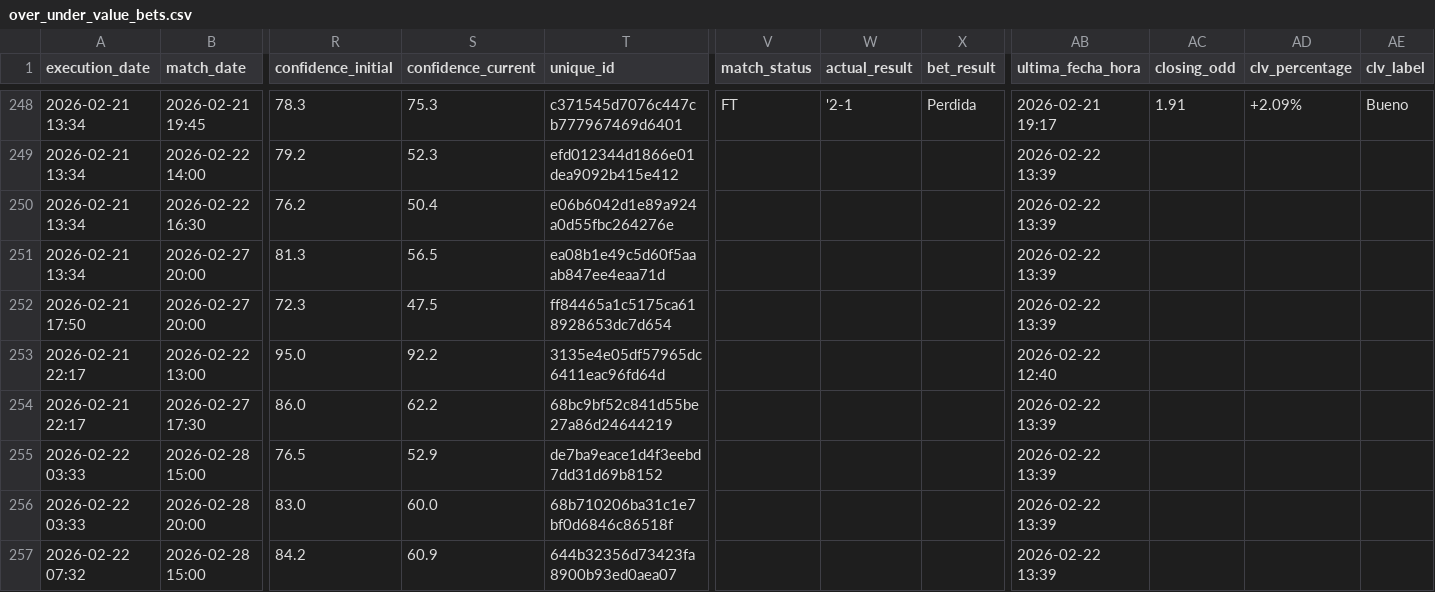
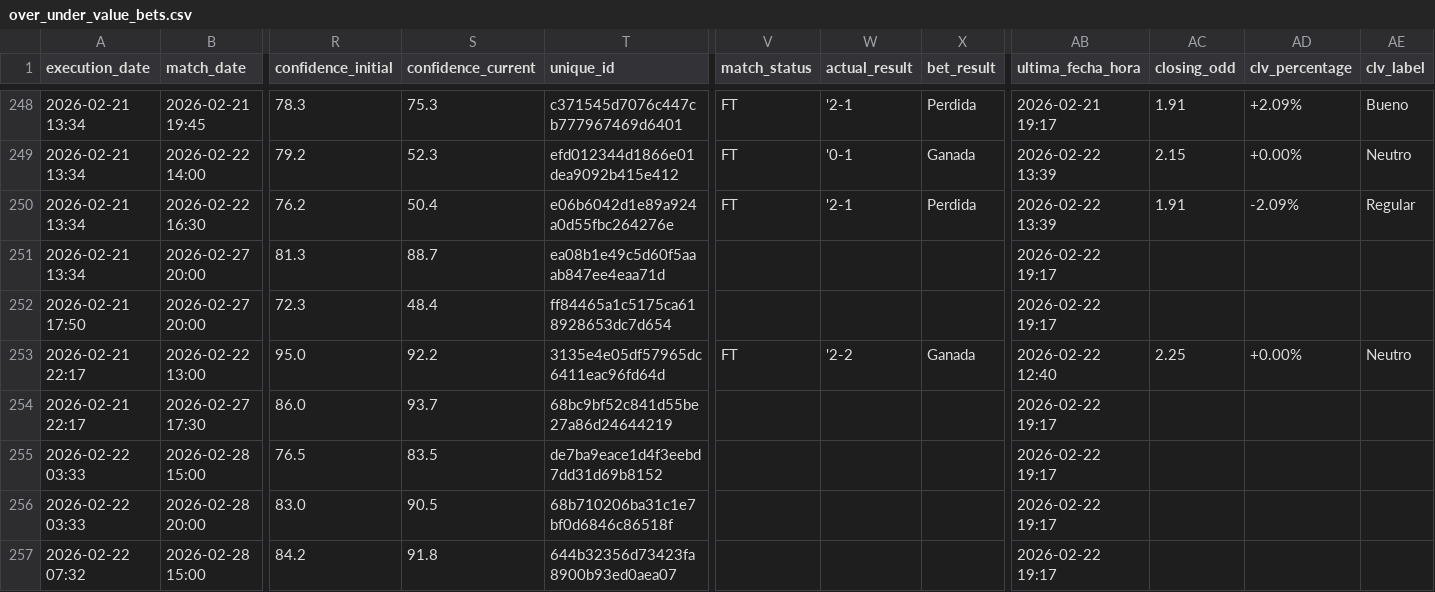
Before and after one commit to pedromanuelfdz-netizen/betting-dashboard, a CSV file: over_under_value_bets.csv, drawn as a sheet; only a part is shown, gaps mark what is left out; the diff covers the shown part only; the diff names each change by its address in the sheet, - before the commit and + after, or states it on an @@ line.

```diff
--- a/over_under_value_bets.csv
+++ b/over_under_value_bets.csv
-V249:V250 (match_status): (empty)
+V249:V250 (match_status): FT
-W249 (actual_result): (empty)
+W249 (actual_result): '0-1
-X249 (bet_result): (empty)
+X249 (bet_result): Ganada
-AC249 (closing_odd): (empty)
+AC249 (closing_odd): 2.15
-AD249 (clv_percentage): (empty)
+AD249 (clv_percentage): +0.00%
-AE249 (clv_label): (empty)
+AE249 (clv_label): Neutro
-W250 (actual_result): (empty)
+W250 (actual_result): '2-1
-X250 (bet_result): (empty)
+X250 (bet_result): Perdida
-AC250 (closing_odd): (empty)
+AC250 (closing_odd): 1.91
-AD250 (clv_percentage): (empty)
+AD250 (clv_percentage): -2.09%
-AE250 (clv_label): (empty)
+AE250 (clv_label): Regular
-S251 (confidence_current): 56.5
+S251 (confidence_current): 88.7
-AB251:AB252 (ultima_fecha_hora): 2026-02-22 13:39
+AB251:AB252 (ultima_fecha_hora): 2026-02-22 19:17
-S252 (confidence_current): 47.5
+S252 (confidence_current): 48.4
-V253 (match_status): (empty)
+V253 (match_status): FT
-W253 (actual_result): (empty)
+W253 (actual_result): '2-2
-X253 (bet_result): (empty)
+X253 (bet_result): Ganada
-AC253 (closing_odd): (empty)
+AC253 (closing_odd): 2.25
-AD253 (clv_percentage): (empty)
+AD253 (clv_percentage): +0.00%
-AE253 (clv_label): (empty)
+AE253 (clv_label): Neutro
-S254 (confidence_current): 62.2
+S254 (confidence_current): 93.7
-AB254:AB257 (ultima_fecha_hora): 2026-02-22 13:39
+AB254:AB257 (ultima_fecha_hora): 2026-02-22 19:17
-S255 (confidence_current): 52.9
+S255 (confidence_current): 83.5
-S256 (confidence_current): 60.0
+S256 (confidence_current): 90.5
-S257 (confidence_current): 60.9
+S257 (confidence_current): 91.8
```
Also changed, not shown: 35 edited cells elsewhere in this file, 1 other file.
